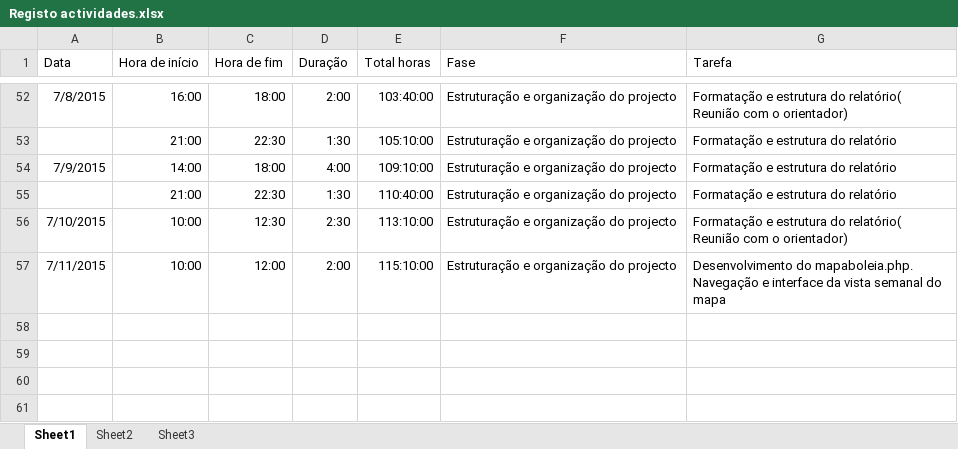
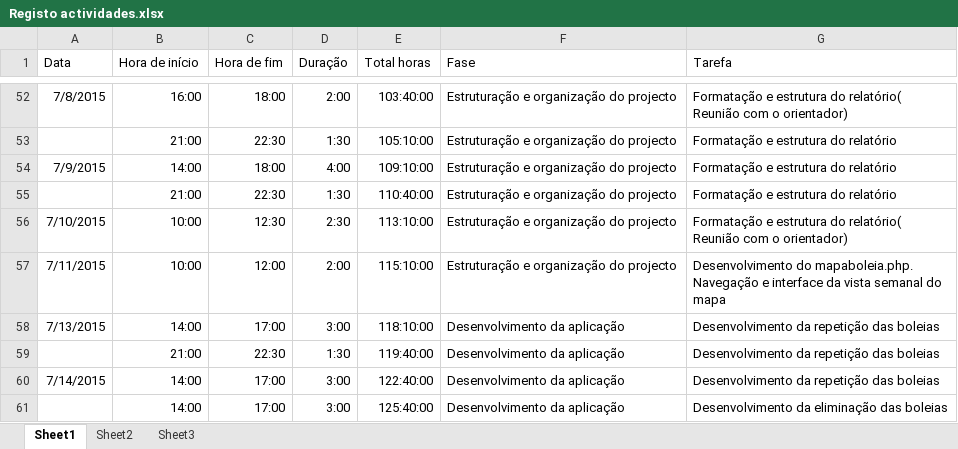
Before and after one commit to Vascomfortuna/Projeto-EI, an Excel workbook: Registo actividades.xlsx, sheet Sheet1, drawn as a sheet; only a part is shown, gaps mark what is left out; values as stored, in another font and other column widths than the file's, no borders; the diff names each change by its address in the sheet, - before the commit and + after, or states it on an @@ line.

```diff
--- a/Registo actividades.xlsx (sheet Sheet1)
+++ b/Registo actividades.xlsx (sheet Sheet1)
+row 58: 7/13/2015 | 14:00 | 17:00 | 3:00 | 118:10:00 | Desenvolvimento da aplicação | Desenvolvimento da repetição das boleias
+row 59:  | 21:00 | 22:30 | 1:30 | 119:40:00 | Desenvolvimento da aplicação | Desenvolvimento da repetição das boleias
+row 60: 7/14/2015 | 14:00 | 17:00 | 3:00 | 122:40:00 | Desenvolvimento da aplicação | Desenvolvimento da repetição das boleias
+row 61:  | 14:00 | 17:00 | 3:00 | 125:40:00 | Desenvolvimento da aplicação | Desenvolvimento da eliminação das boleias
```
Also changed, not shown: 8 other files.
